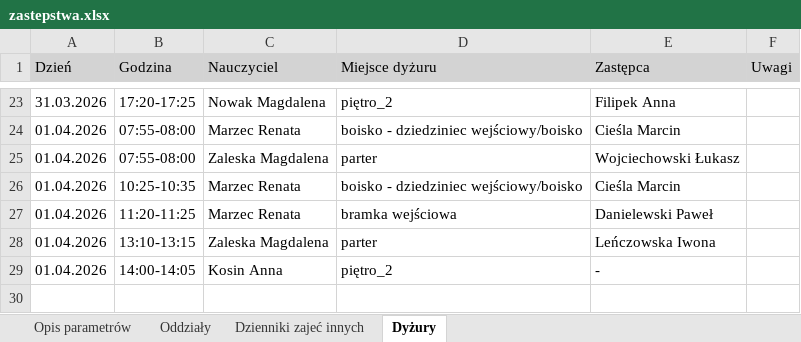
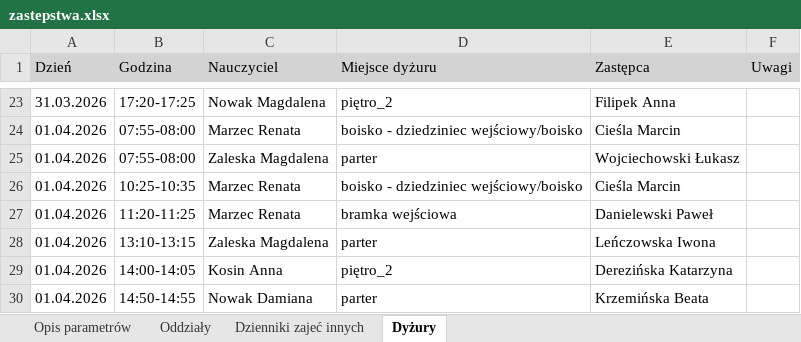
Before and after one commit to adeodatus11/zastepstwa, an Excel workbook: zastepstwa.xlsx, sheet Dyżury, drawn as a sheet; only a part is shown, gaps mark what is left out; values as stored, in another font and other column widths than the file's, no borders; the diff names each change by its address in the sheet, - before the commit and + after, or states it on an @@ line.

```diff
--- a/zastepstwa.xlsx (sheet Dyżury)
+++ b/zastepstwa.xlsx (sheet Dyżury)
-E29 (Zastępca): -
+E29 (Zastępca): Derezińska Katarzyna
+row 30: 01.04.2026 | 14:50-14:55 | Nowak Damiana | parter | Krzemińska Beata
```
Also changed, not shown: sheet Dzienniki zajeć innych, sheet Oddziały.
